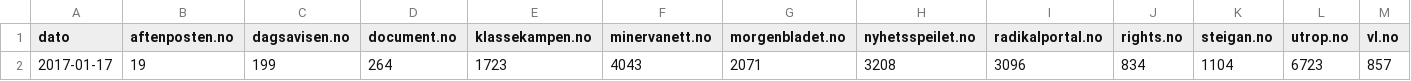
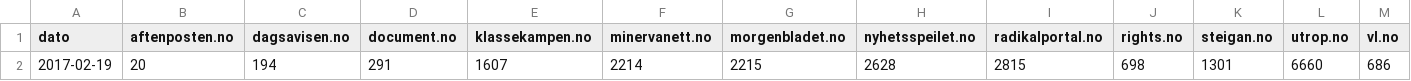
Before and after one commit to ivarref/nettsider-alexa-global-rank, a TSV file: latest.tsv, drawn as a sheet; removed rows and columns are numbered as before the commit, all else as after; the diff names each change by its address in the sheet, - before the commit and + after, or states it on an @@ line.

```diff
--- a/latest.tsv
+++ b/latest.tsv
-row 2: 2017-01-17 | 19 | 199 | 264 | 1723 | 4043 | 2071 | 3208 | 3096 | 834 | 1104 | 6723 | 857
+row 2: 2017-02-19 | 20 | 194 | 291 | 1607 | 2214 | 2215 | 2628 | 2815 | 698 | 1301 | 6660 | 686
```
Also changed, not shown: country_rank.tsv.
